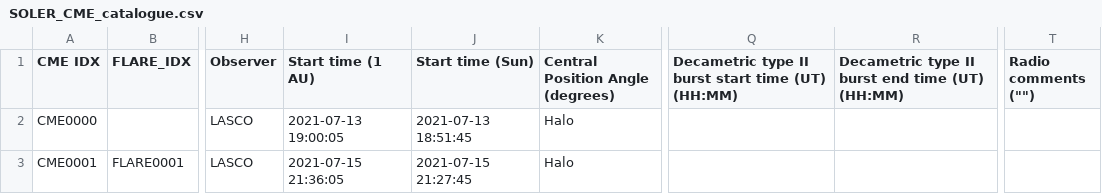
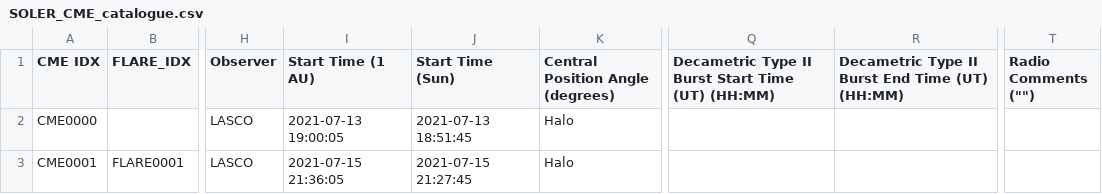
Before and after one commit to soler-he/catalogues, a CSV file: SOLER_CME_catalogue.csv, drawn as a sheet; only a part is shown, gaps mark what is left out; the diff names each change by its address in the sheet, - before the commit and + after, or states it on an @@ line.

Commit message:
fix: correct capitalization in header for type II burst time fields in catalogues

```diff
--- a/SOLER_CME_catalogue.csv
+++ b/SOLER_CME_catalogue.csv
-I1: Start time (1 AU)
+I1: Start Time (1 AU)
-J1: Start time (Sun)
+J1: Start Time (Sun)
-Q1: Decametric type II burst start time (UT) (HH:MM)
+Q1: Decametric Type II Burst Start Time (UT) (HH:MM)
-R1: Decametric type II burst end time (UT) (HH:MM)
+R1: Decametric Type II Burst End Time (UT) (HH:MM)
-T1: Radio comments ("")
+T1: Radio Comments ("")
```
Also changed, not shown: SOLER_Flare_catalogue.csv.
